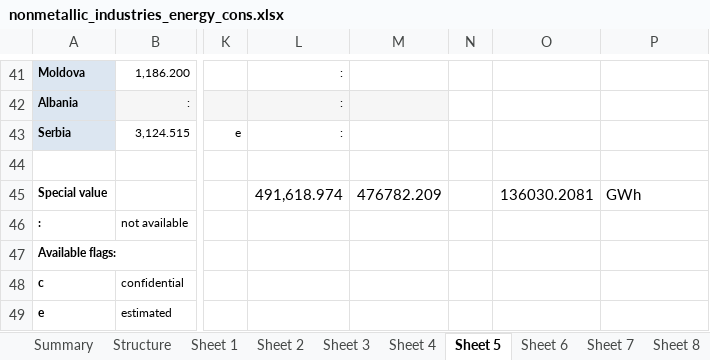
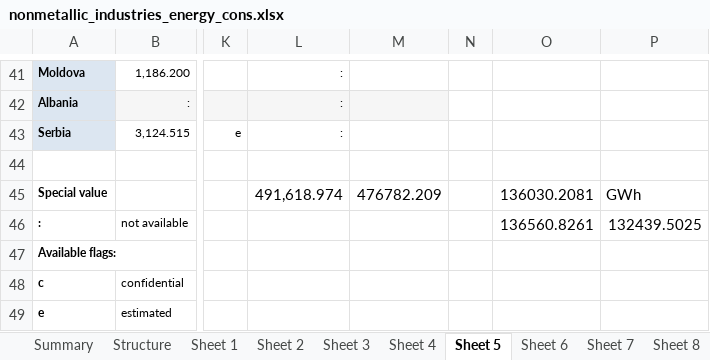
Before and after one commit to FrederikFertin/h2_system_dynamics, an Excel workbook: sector_breakdown/Industry/nonmetallic_industries_energy_cons.xlsx, sheet Sheet 5, drawn as a sheet; only a part is shown, gaps mark what is left out; values as stored, in another font and other column widths than the file's, no borders; the diff names each change by its address in the sheet, - before the commit and + after, or states it on an @@ line.

```diff
--- a/sector_breakdown/Industry/nonmetallic_industries_energy_cons.xlsx (sheet Sheet 5)
+++ b/sector_breakdown/Industry/nonmetallic_industries_energy_cons.xlsx (sheet Sheet 5)
-O46: (empty)
+O46: 136560.8261
-P46: (empty)
+P46: 132439.5025
```
Also changed, not shown: 3 other files.
